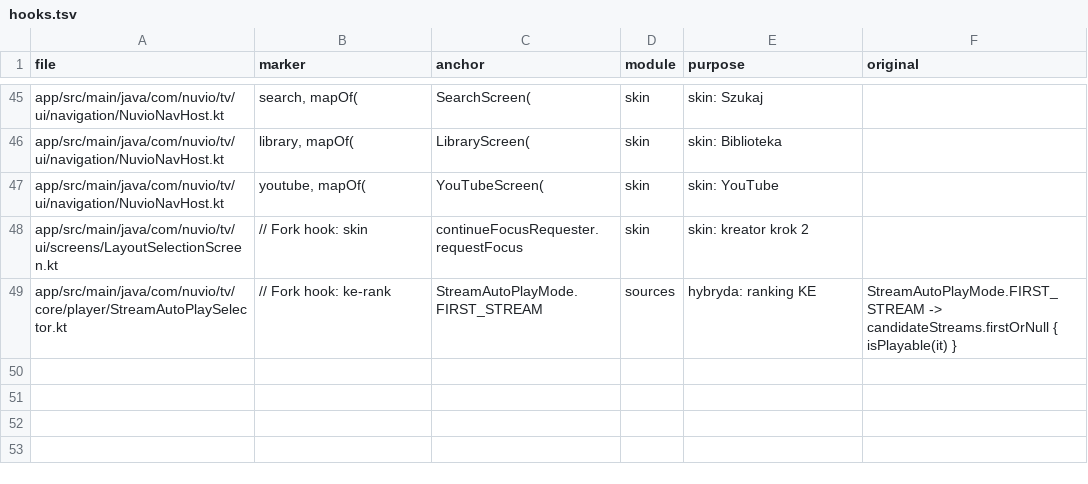
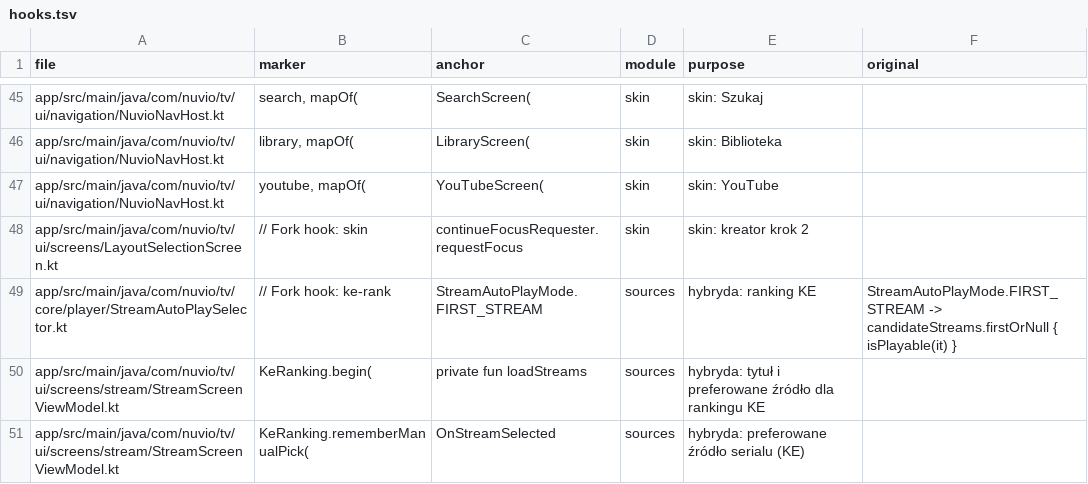
Before and after one commit to stefankot/nuvio-tv-fork, a TSV file: fork-tools/hooks.tsv, drawn as a sheet; only a part is shown, gaps mark what is left out.

```diff
--- a/fork-tools/hooks.tsv
+++ b/fork-tools/hooks.tsv
@@ -49 +49,3 @@ app/src/main/java/com/nuvio/tv/ui/screens/LayoutSelectionScreen.kt	// Fork hook:
 app/src/main/java/com/nuvio/tv/core/player/StreamAutoPlaySelector.kt	// Fork hook: ke-rank	StreamAutoPlayMode.FIRST_STREAM	sources	hybryda: ranking KE	StreamAutoPlayMode.FIRST_STREAM -> candidateStreams.firstOrNull { isPlayable(it) }
+app/src/main/java/com/nuvio/tv/ui/screens/stream/StreamScreenViewModel.kt	KeRanking.begin(	private fun loadStreams	sources	hybryda: tytuł i preferowane źródło dla rankingu KE	
+app/src/main/java/com/nuvio/tv/ui/screens/stream/StreamScreenViewModel.kt	KeRanking.rememberManualPick(	OnStreamSelected	sources	hybryda: preferowane źródło serialu (KE)	
```
Also changed, not shown: 3 other files.
